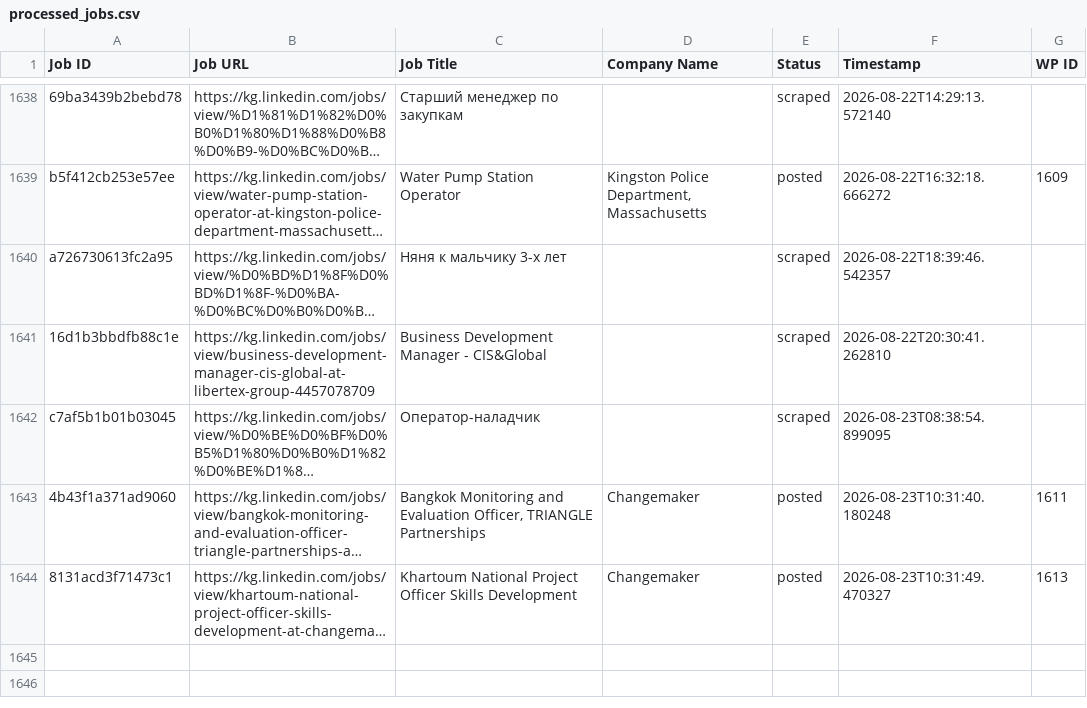
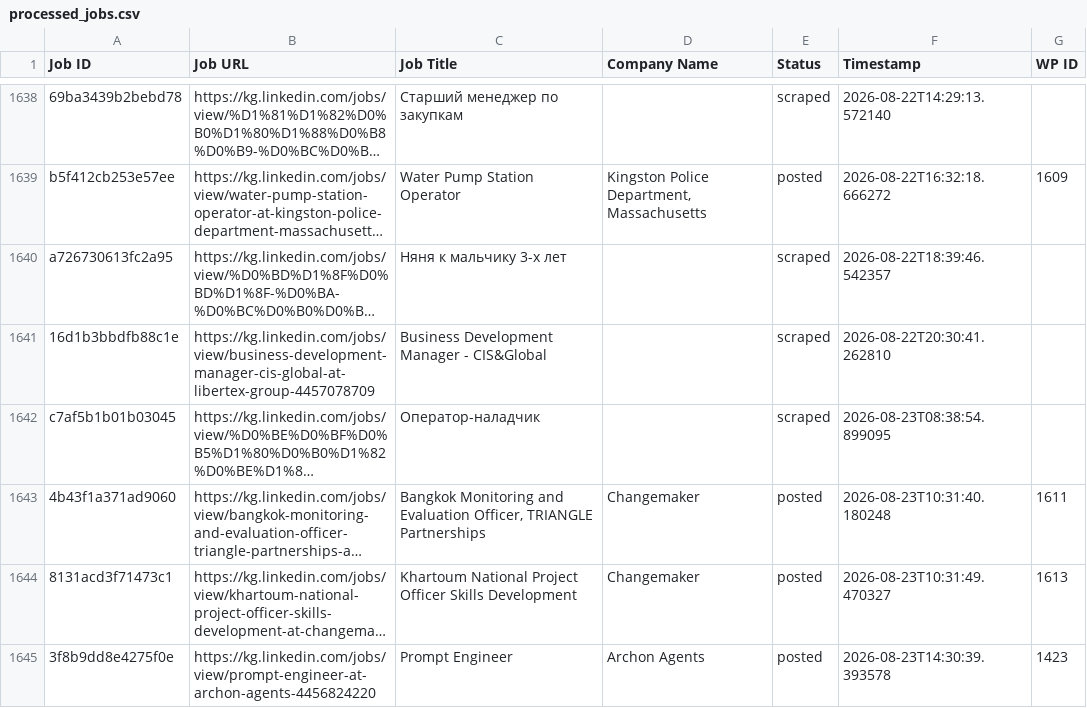
Before and after one commit to innovationinc2000/kg, a CSV file: processed_jobs.csv, drawn as a sheet; only a part is shown, gaps mark what is left out; long unchanged cells end in …; the diff names each change by its address in the sheet, - before the commit and + after, or states it on an @@ line.

```diff
--- a/processed_jobs.csv
+++ b/processed_jobs.csv
+row 1645: 3f8b9dd8e4275f0e | https://kg.linkedin.com/jobs/view/prompt-engineer-at-archon-agents-4456824220 | Prompt Engineer | Archon Agents | posted | 2026-08-23T14:30:39.393578 | 1423
```
